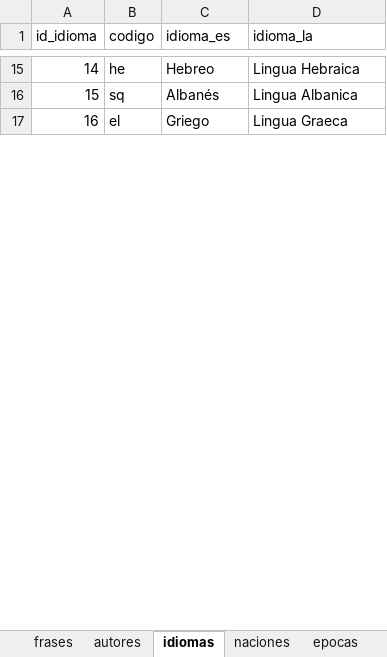
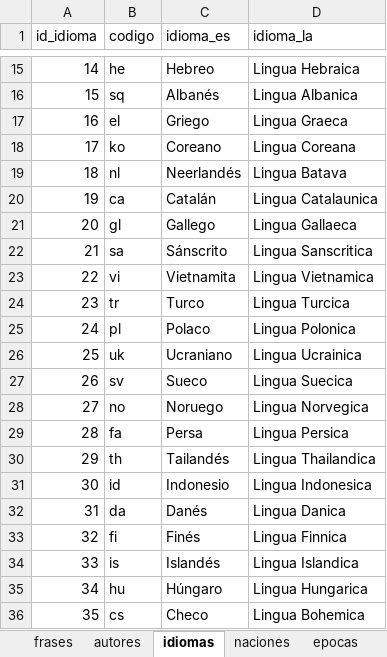
Before and after one commit to danloi2/sententia, an Excel workbook: db/esaldi.xlsx, sheet idiomas, drawn as a sheet; only a part is shown, gaps mark what is left out; values as stored, in another font and other column widths than the file's, no borders; table styles not drawn; the diff covers the shown part only; the diff names each change by its address in the sheet, - before the commit and + after, or states it on an @@ line.

```diff
--- a/db/esaldi.xlsx (sheet idiomas)
+++ b/db/esaldi.xlsx (sheet idiomas)
+row 18: 17 | ko | Coreano | Lingua Coreana
+row 19: 18 | nl | Neerlandés | Lingua Batava
+row 20: 19 | ca | Catalán | Lingua Catalaunica
+row 21: 20 | gl | Gallego | Lingua Gallaeca
+row 22: 21 | sa | Sánscrito | Lingua Sanscritica
+row 23: 22 | vi | Vietnamita | Lingua Vietnamica
+row 24: 23 | tr | Turco | Lingua Turcica
+row 25: 24 | pl | Polaco | Lingua Polonica
+row 26: 25 | uk | Ucraniano | Lingua Ucrainica
+row 27: 26 | sv | Sueco | Lingua Suecica
+row 28: 27 | no | Noruego | Lingua Norvegica
+row 29: 28 | fa | Persa | Lingua Persica
+row 30: 29 | th | Tailandés | Lingua Thailandica
+row 31: 30 | id | Indonesio | Lingua Indonesica
+row 32: 31 | da | Danés | Lingua Danica
+row 33: 32 | fi | Finés | Lingua Finnica
+row 34: 33 | is | Islandés | Lingua Islandica
+row 35: 34 | hu | Húngaro | Lingua Hungarica
+row 36: 35 | cs | Checo | Lingua Bohemica
```
Also changed, not shown: 16 added rows and 2 edited cells elsewhere in this sheet, sheet frases, sheet autores, sheet naciones, sheet info, 2 other files.
